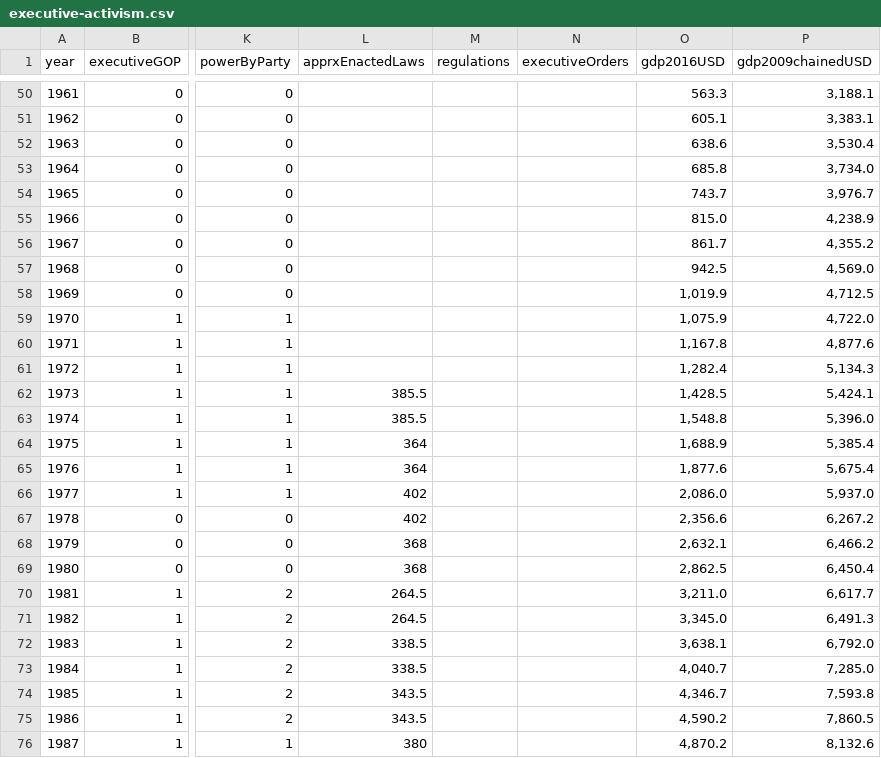
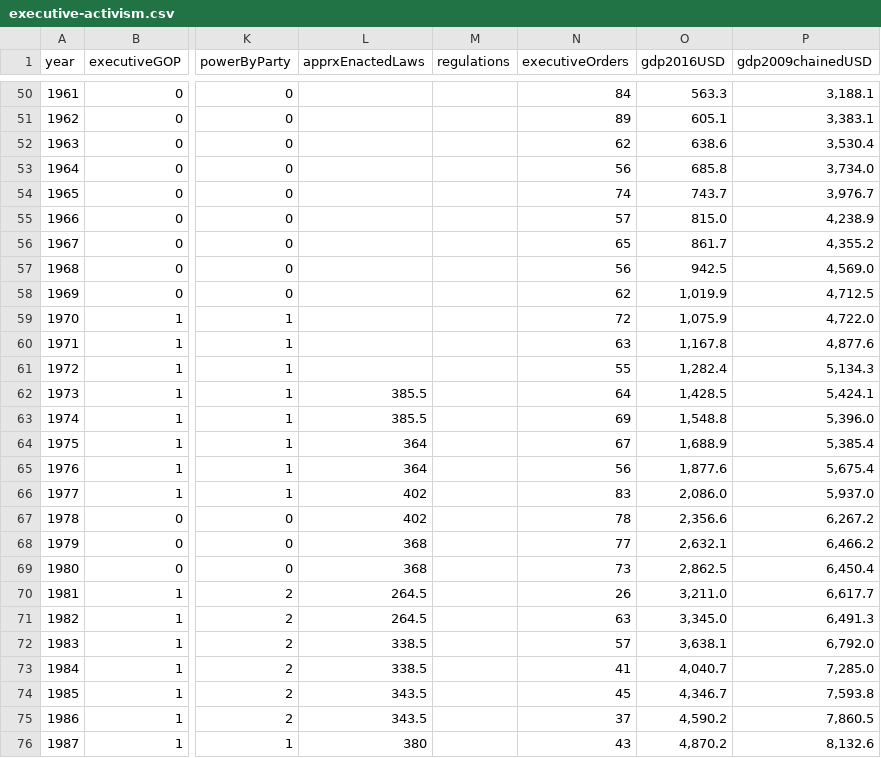
Before and after one commit to Vandivier/data-science-practice, a CSV file: datasplash/executive-activism.csv, drawn as a sheet; only a part is shown, gaps mark what is left out; the diff covers the shown part only; the diff names each change by its address in the sheet, - before the commit and + after, or states it on an @@ line.

Commit message:
executiveOrders;

```diff
--- a/datasplash/executive-activism.csv
+++ b/datasplash/executive-activism.csv
-N50 (executiveOrders): (empty)
+N50 (executiveOrders): 84
-N51 (executiveOrders): (empty)
+N51 (executiveOrders): 89
-N52 (executiveOrders): (empty)
+N52 (executiveOrders): 62
-N53 (executiveOrders): (empty)
+N53 (executiveOrders): 56
-N54 (executiveOrders): (empty)
+N54 (executiveOrders): 74
-N55 (executiveOrders): (empty)
+N55 (executiveOrders): 57
-N56 (executiveOrders): (empty)
+N56 (executiveOrders): 65
-N57 (executiveOrders): (empty)
+N57 (executiveOrders): 56
-N58 (executiveOrders): (empty)
+N58 (executiveOrders): 62
-N59 (executiveOrders): (empty)
+N59 (executiveOrders): 72
-N60 (executiveOrders): (empty)
+N60 (executiveOrders): 63
-N61 (executiveOrders): (empty)
+N61 (executiveOrders): 55
-N62 (executiveOrders): (empty)
+N62 (executiveOrders): 64
-N63 (executiveOrders): (empty)
+N63 (executiveOrders): 69
-N64 (executiveOrders): (empty)
+N64 (executiveOrders): 67
-N65 (executiveOrders): (empty)
+N65 (executiveOrders): 56
-N66 (executiveOrders): (empty)
+N66 (executiveOrders): 83
-N67 (executiveOrders): (empty)
+N67 (executiveOrders): 78
-N68 (executiveOrders): (empty)
+N68 (executiveOrders): 77
-N69 (executiveOrders): (empty)
+N69 (executiveOrders): 73
-N70 (executiveOrders): (empty)
+N70 (executiveOrders): 26
-N71 (executiveOrders): (empty)
+N71 (executiveOrders): 63
-N72 (executiveOrders): (empty)
+N72 (executiveOrders): 57
-N73 (executiveOrders): (empty)
+N73 (executiveOrders): 41
-N74 (executiveOrders): (empty)
+N74 (executiveOrders): 45
-N75 (executiveOrders): (empty)
+N75 (executiveOrders): 37
-N76 (executiveOrders): (empty)
+N76 (executiveOrders): 43
```
Also changed, not shown: 59 edited cells elsewhere in this file.
